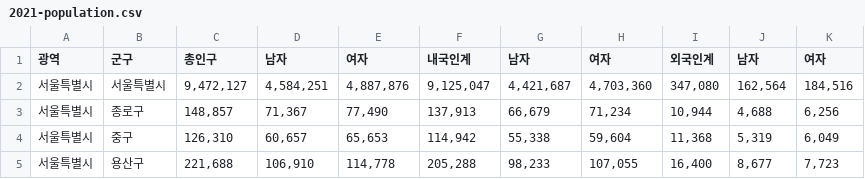
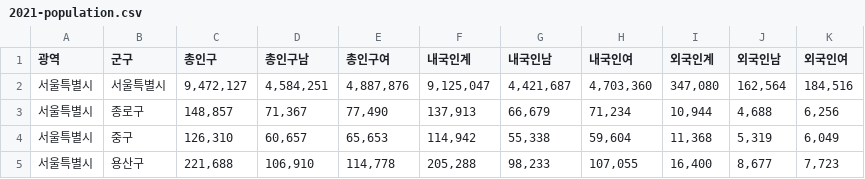
Before and after one commit to tom6174/tom6174.github.io, a CSV file: tmp_data/2021-population.csv, drawn as a sheet; only a part is shown.

```diff
--- a/tmp_data/2021-population.csv
+++ b/tmp_data/2021-population.csv
@@ -1,2 +1,2 @@
-광역,군구,총인구,남자,여자,내국인계,남자,여자,외국인계,남자,여자
+광역,군구,총인구,총인구남,총인구여,내국인계,내국인남,내국인여,외국인계,외국인남,외국인여
 서울특별시,서울특별시," 9,472,127 "," 4,584,251 "," 4,887,876 "," 9,125,047 "," 4,421,687 "," 4,703,360 "," 347,080 "," 162,564 "," 184,516 "
```
Also changed, not shown: 1 other file.
